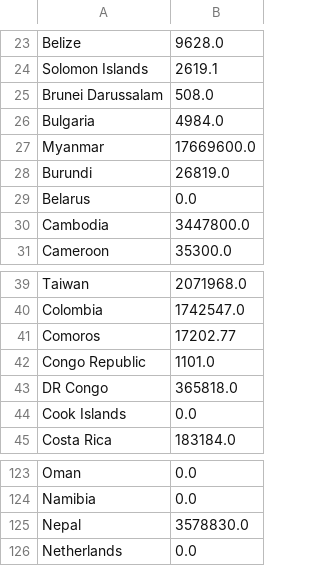
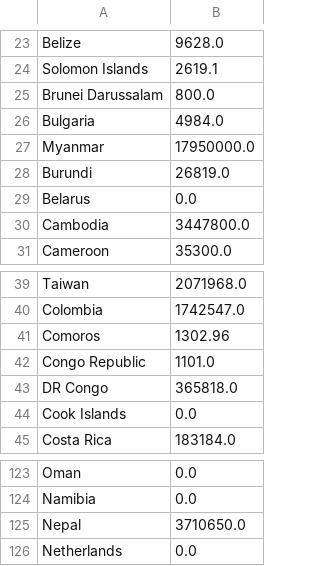
Before and after one commit to lukaszgajewski/pytradeshifts, a CSV file: data/preprocessed_data/Rice_Y1995_Global_production.csv, drawn as a sheet; only a part is shown, gaps mark what is left out.

```diff
--- a/data/preprocessed_data/Rice_Y1995_Global_production.csv
+++ b/data/preprocessed_data/Rice_Y1995_Global_production.csv
@@ -24,5 +24,5 @@ Belize,9628.0
 Solomon Islands,2619.1
-Brunei Darussalam,508.0
+Brunei Darussalam,800.0
 Bulgaria,4984.0
-Myanmar,17669600.0
+Myanmar,17950000.0
 Burundi,26819.0
@@ -40,3 +40,3 @@ Taiwan,2071968.0
 Colombia,1742547.0
-Comoros,17202.77
+Comoros,1302.96
 Congo Republic,1101.0
@@ -124,3 +124,3 @@ Oman,0.0
 Namibia,0.0
-Nepal,3578830.0
+Nepal,3710650.0
 Netherlands,0.0
```
Also changed, not shown: data/preprocessed_data/Rice_Y1993_Global_production.csv, data/preprocessed_data/Rice_Y1994_Global_production.csv, 2 other files.
